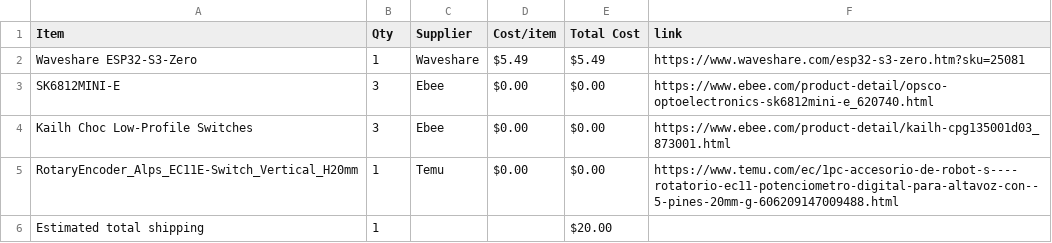
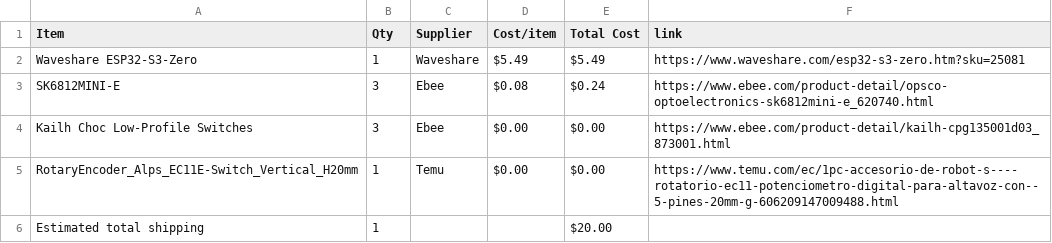
Before and after one commit to mrdexterssj/dexter-keypad, a CSV file: BOM.csv, drawn as a sheet.

Commit message:
Sync Midi Keyboard from Half Life

```diff
--- a/BOM.csv
+++ b/BOM.csv
@@ -2,3 +2,3 @@ Item,Qty,Supplier,Cost/item,Total Cost,link
 Waveshare ESP32-S3-Zero,1,Waveshare,$5.49,$5.49,https://www.waveshare.com/esp32-s3-zero.htm?sku=25081
-SK6812MINI-E,3,Ebee,$0.00,$0.00,https://www.ebee.com/product-detail/opsco-optoelectronics-sk6812mini-e_620740.html
+SK6812MINI-E,3,Ebee,$0.08,$0.24,https://www.ebee.com/product-detail/opsco-optoelectronics-sk6812mini-e_620740.html
 Kailh Choc Low-Profile Switches,3,Ebee,$0.00,$0.00,https://www.ebee.com/product-detail/kailh-cpg135001d03_873001.html
```
